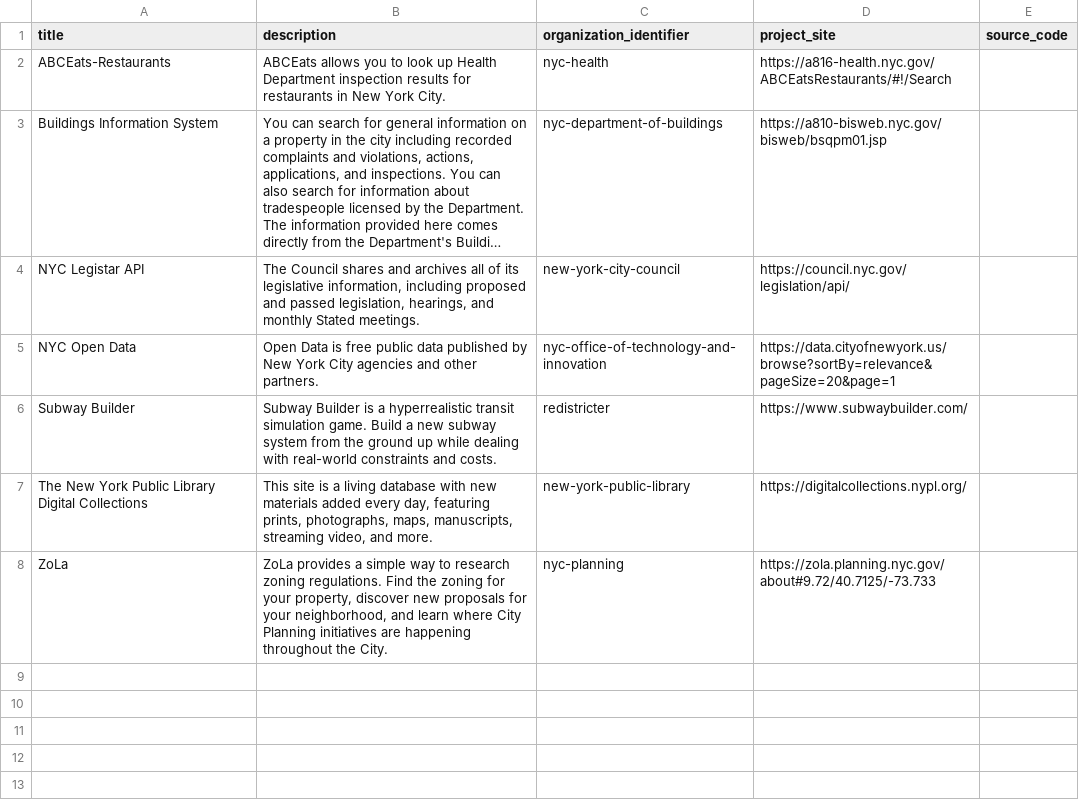
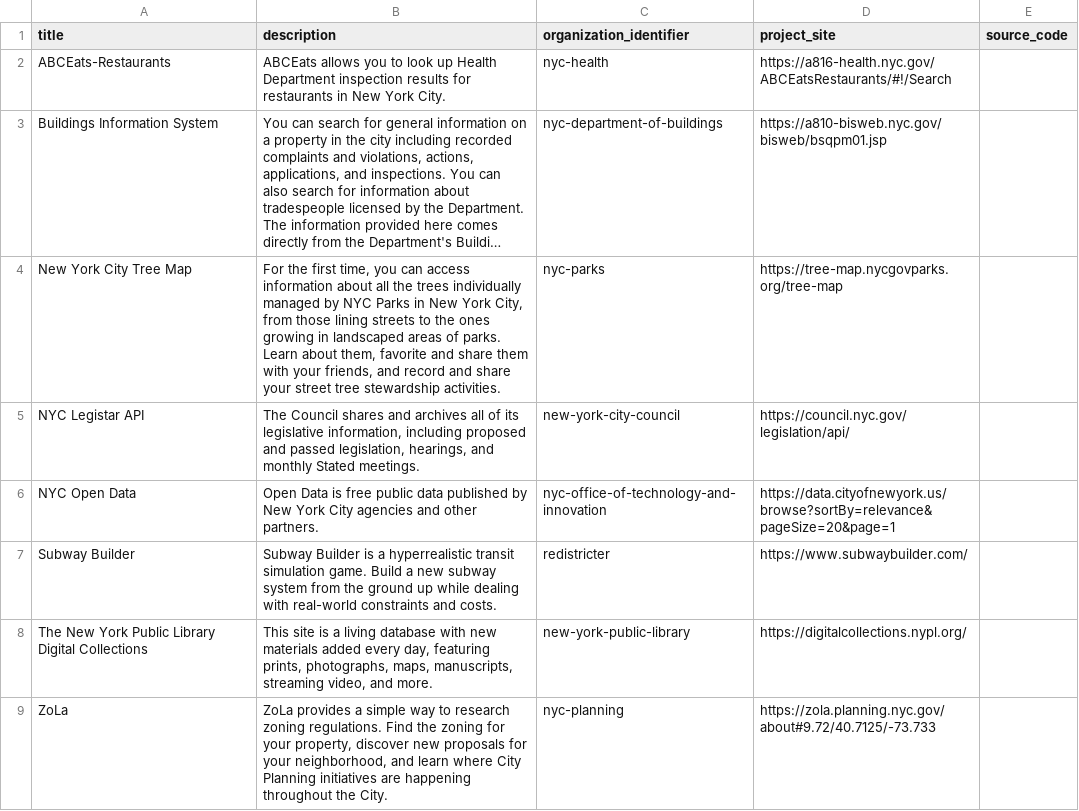
Before and after one commit to dgonzdev/nyc-urban-tech-data, a CSV file: projects.csv, drawn as a sheet; long unchanged cells end in …; the diff names each change by its address in the sheet, - before the commit and + after, or states it on an @@ line.

Commit message:
add tree map

```diff
--- a/projects.csv
+++ b/projects.csv
+row 4: New York City Tree Map | For the first time, you can access information about all the trees individually managed by NYC Parks in New York City, from those lining streets to the ones growing in landscaped areas of parks. Learn about them, favorite and share them with your friends, and record and share your street tree stewardship activities. | nyc-parks | https://tree-map.nycgovparks.org/tree-map
```
Also changed, not shown: organizations.csv.
